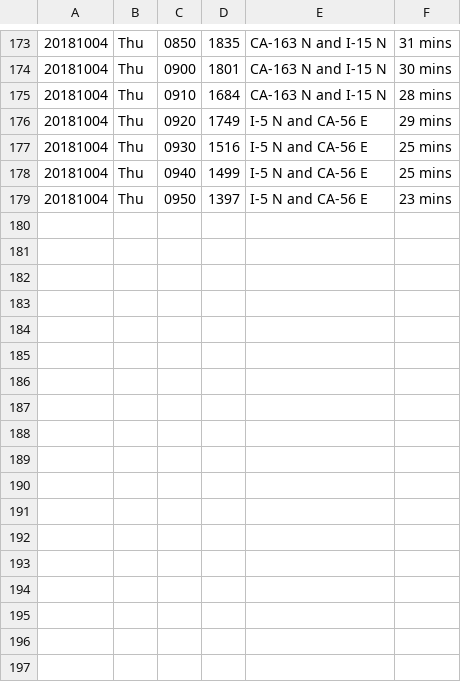
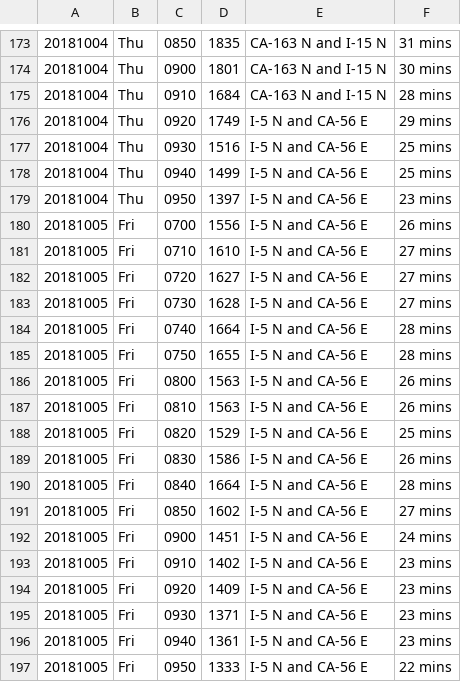
Before and after one commit to jamesarmenta/commute-time, a CSV file: log_morning.csv, drawn as a sheet; only a part is shown, gaps mark what is left out; the diff names each change by its address in the sheet, - before the commit and + after, or states it on an @@ line.

```diff
--- a/log_morning.csv
+++ b/log_morning.csv
+row 180: 20181005 | Fri | 0700 | 1556 | I-5 N and CA-56 E | 26 mins
+row 181: 20181005 | Fri | 0710 | 1610 | I-5 N and CA-56 E | 27 mins
+row 182: 20181005 | Fri | 0720 | 1627 | I-5 N and CA-56 E | 27 mins
+row 183: 20181005 | Fri | 0730 | 1628 | I-5 N and CA-56 E | 27 mins
+row 184: 20181005 | Fri | 0740 | 1664 | I-5 N and CA-56 E | 28 mins
+row 185: 20181005 | Fri | 0750 | 1655 | I-5 N and CA-56 E | 28 mins
+row 186: 20181005 | Fri | 0800 | 1563 | I-5 N and CA-56 E | 26 mins
+row 187: 20181005 | Fri | 0810 | 1563 | I-5 N and CA-56 E | 26 mins
+row 188: 20181005 | Fri | 0820 | 1529 | I-5 N and CA-56 E | 25 mins
+row 189: 20181005 | Fri | 0830 | 1586 | I-5 N and CA-56 E | 26 mins
+row 190: 20181005 | Fri | 0840 | 1664 | I-5 N and CA-56 E | 28 mins
+row 191: 20181005 | Fri | 0850 | 1602 | I-5 N and CA-56 E | 27 mins
+row 192: 20181005 | Fri | 0900 | 1451 | I-5 N and CA-56 E | 24 mins
+row 193: 20181005 | Fri | 0910 | 1402 | I-5 N and CA-56 E | 23 mins
+row 194: 20181005 | Fri | 0920 | 1409 | I-5 N and CA-56 E | 23 mins
+row 195: 20181005 | Fri | 0930 | 1371 | I-5 N and CA-56 E | 23 mins
+row 196: 20181005 | Fri | 0940 | 1361 | I-5 N and CA-56 E | 23 mins
+row 197: 20181005 | Fri | 0950 | 1333 | I-5 N and CA-56 E | 22 mins
```
Also changed, not shown: log_evening.csv.
